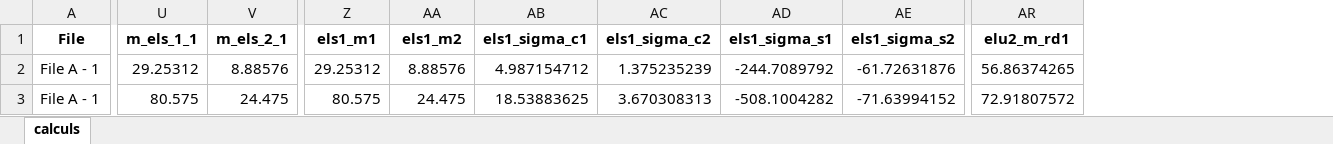
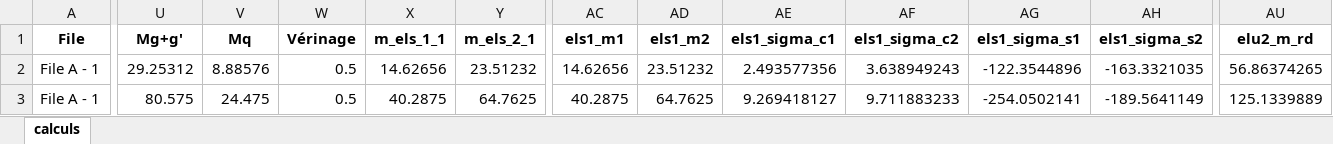
Before and after one commit to phil-vivant/Citallios, an Excel workbook: Calculs/DataBase_template_V2_results.xlsx, sheet calculs, drawn as a sheet; only a part is shown, gaps mark what is left out; values as stored, in another font and other column widths than the file's, no borders; addresses are those after the commit; the diff covers the shown part only; the diff names each change by its address in the sheet, - before the commit and + after, or states it on an @@ line.

```diff
--- a/Calculs/DataBase_template_V2_results.xlsx (sheet calculs)
+++ b/Calculs/DataBase_template_V2_results.xlsx (sheet calculs)
+column U (Mg+g'), rows 2-3: 29.25312 | 80.575
+column V (Mq), rows 2-3: 8.88576 | 24.475
+column W (Vérinage), rows 2-3: 0.5 | 0.5
-AU1: elu2_m_rd1
+AU1: elu2_m_rd
-X2 (m_els_1_1): 29.25312
+X2 (m_els_1_1): 14.62656
-Y2 (m_els_2_1): 8.88576
+Y2 (m_els_2_1): 23.51232
-AC2 (els1_m1): 29.25312
+AC2 (els1_m1): 14.62656
-AD2 (els1_m2): 8.88576
+AD2 (els1_m2): 23.51232
-AE2 (els1_sigma_c1): 4.987154712
+AE2 (els1_sigma_c1): 2.493577356
-AF2 (els1_sigma_c2): 1.375235239
+AF2 (els1_sigma_c2): 3.638949243
-AG2 (els1_sigma_s1): -244.7089792
+AG2 (els1_sigma_s1): -122.3544896
-AH2 (els1_sigma_s2): -61.72631876
+AH2 (els1_sigma_s2): -163.3321035
-X3 (m_els_1_1): 80.575
+X3 (m_els_1_1): 40.2875
-Y3 (m_els_2_1): 24.475
+Y3 (m_els_2_1): 64.7625
-AC3 (els1_m1): 80.575
+AC3 (els1_m1): 40.2875
-AD3 (els1_m2): 24.475
+AD3 (els1_m2): 64.7625
-AE3 (els1_sigma_c1): 18.53883625
+AE3 (els1_sigma_c1): 9.269418127
-AF3 (els1_sigma_c2): 3.670308313
+AF3 (els1_sigma_c2): 9.711883233
-AG3 (els1_sigma_s1): -508.1004282
+AG3 (els1_sigma_s1): -254.0502141
-AH3 (els1_sigma_s2): -71.63994152
+AH3 (els1_sigma_s2): -189.5641149
-AU3 (elu2_m_rd): 72.91807572
+AU3 (elu2_m_rd): 125.1339889
```
Also changed, not shown: 97 edited cells elsewhere in this sheet, Calculs/DataBase_template_V2.xlsx, 1 other file.
